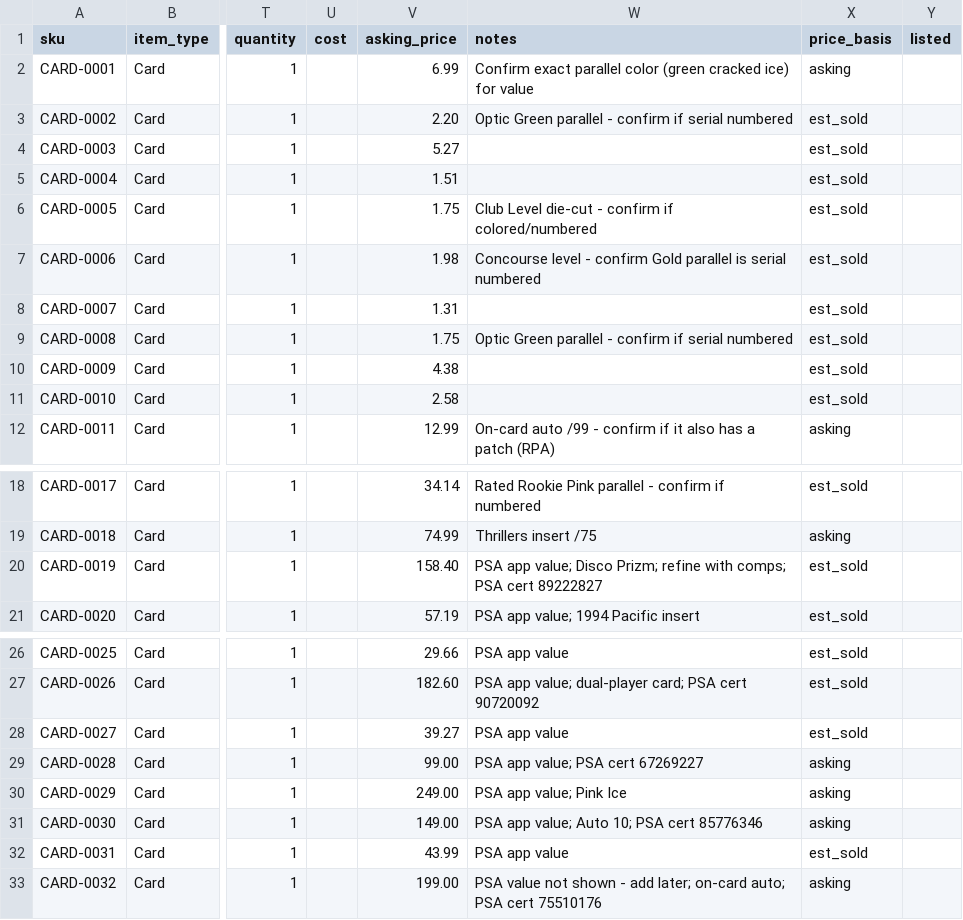
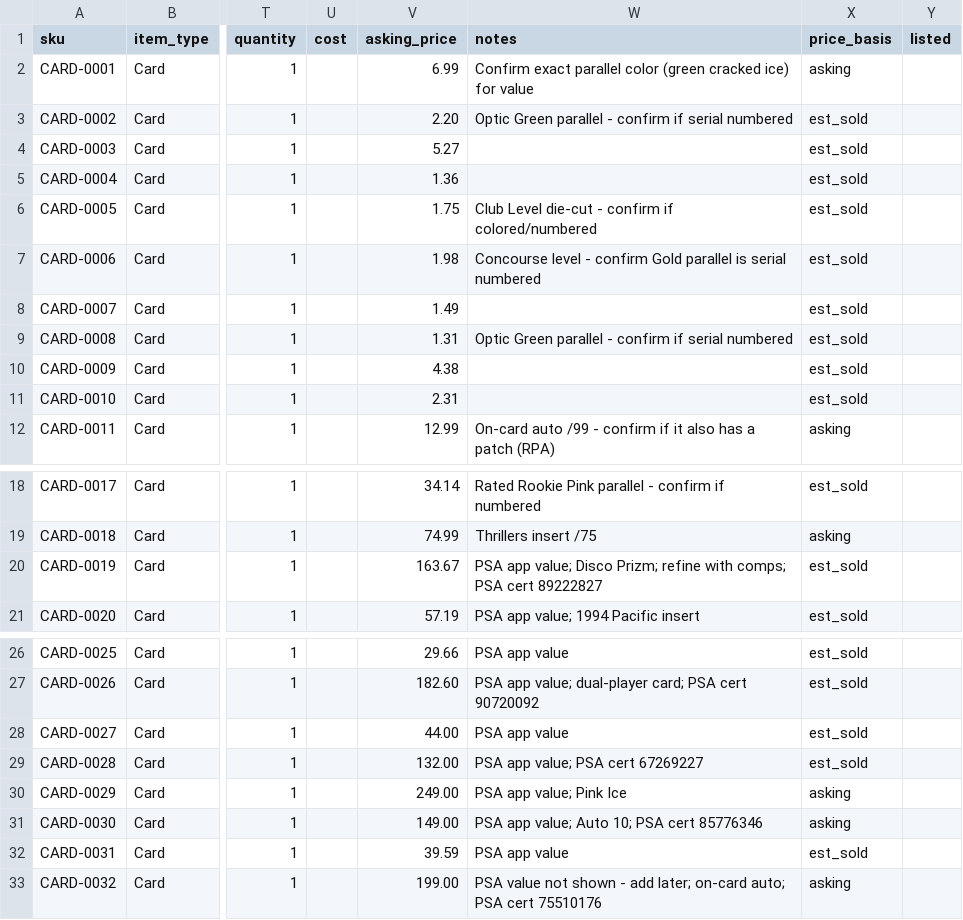
Before and after one commit to mcdermottj639/Ebay, a CSV file: data/inventory.csv, drawn as a sheet; only a part is shown, gaps mark what is left out; the diff names each change by its address in the sheet, - before the commit and + after, or states it on an @@ line.

```diff
--- a/data/inventory.csv
+++ b/data/inventory.csv
-V5 (asking_price): 1.51
+V5 (asking_price): 1.36
-V8 (asking_price): 1.31
+V8 (asking_price): 1.49
-V9 (asking_price): 1.75
+V9 (asking_price): 1.31
-V11 (asking_price): 2.58
+V11 (asking_price): 2.31
-V20 (asking_price): 158.40
+V20 (asking_price): 163.67
-V28 (asking_price): 39.27
+V28 (asking_price): 44.00
-V29 (asking_price): 99.00
+V29 (asking_price): 132.00
-X29 (price_basis): asking
+X29 (price_basis): est_sold
-V32 (asking_price): 43.99
+V32 (asking_price): 39.59
```
Also changed, not shown: data/price_history.csv, 4 other files.
